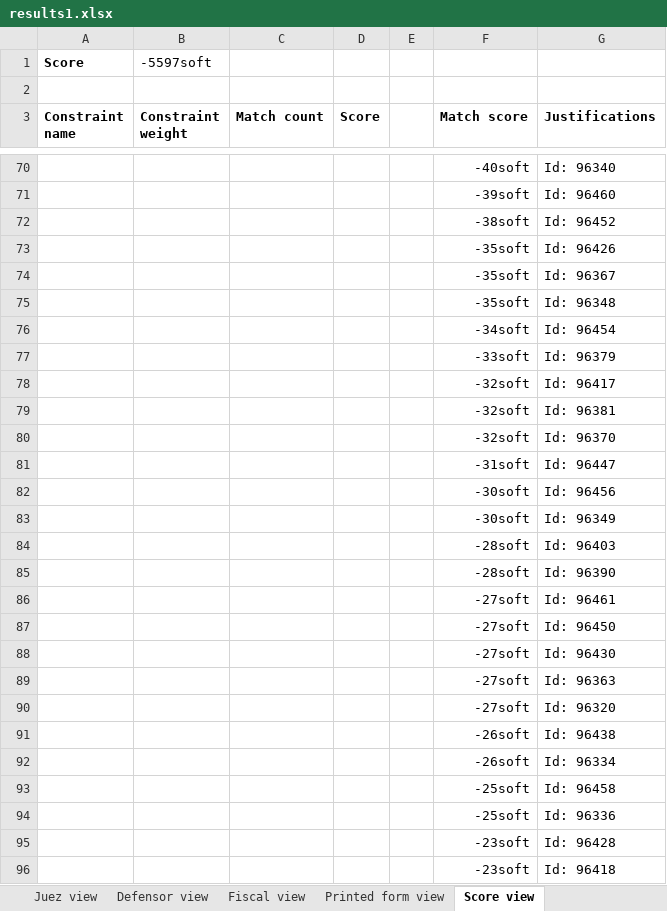
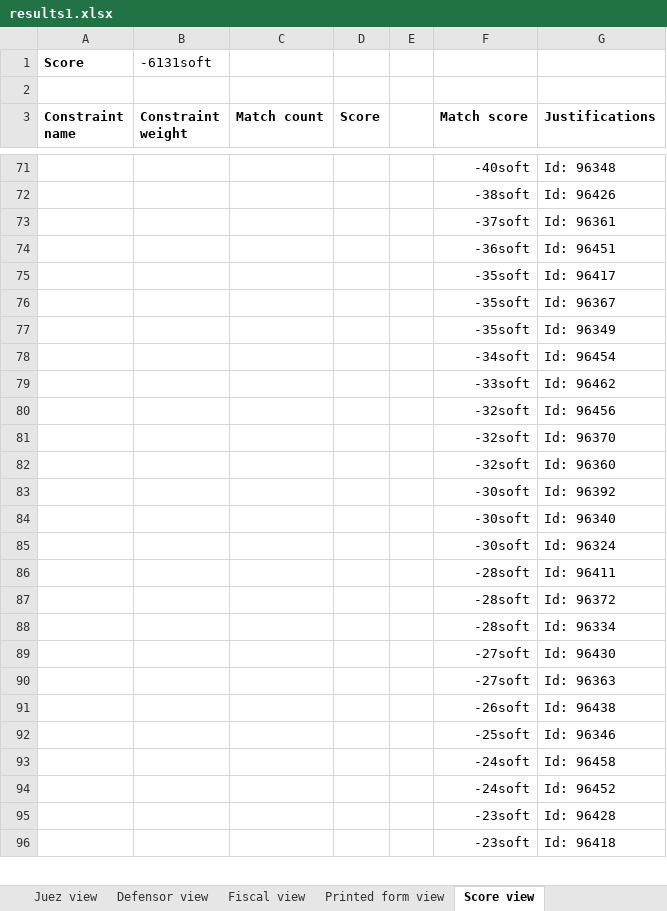
Before and after one commit to WencesVillegasMarset/optaplanner-time, an Excel workbook: examples/sources/data/excel/results1.xlsx, sheet Score view, drawn as a sheet; only a part is shown, gaps mark what is left out; values as stored, in another font and other column widths than the file's, no borders; charts and pictures not drawn; 4 other sheets too large or unreadable and not compared; removed rows and columns are numbered as before the commit, all else as after; the diff covers the shown part only; the diff names each change by its address in the sheet, - before the commit and + after, or states it on an @@ line.

```diff
--- a/examples/sources/data/excel/results1.xlsx (sheet Score view)
+++ b/examples/sources/data/excel/results1.xlsx (sheet Score view)
-B1 (Constraint weight): -5597soft
+B1 (Constraint weight): -6131soft
-G71 (Justifications): Id: 96340
+G71 (Justifications): Id: 96348
-row 71:  |  |  |  |  | -39soft | Id: 96460
-G72 (Justifications): Id: 96452
+G72 (Justifications): Id: 96426
+row 73:  |  |  |  |  | -37soft | Id: 96361
+row 74:  |  |  |  |  | -36soft | Id: 96451
-G75 (Justifications): Id: 96426
+G75 (Justifications): Id: 96417
-G77 (Justifications): Id: 96348
+G77 (Justifications): Id: 96349
-G79 (Justifications): Id: 96379
+G79 (Justifications): Id: 96462
-G80 (Justifications): Id: 96417
+G80 (Justifications): Id: 96456
-row 79:  |  |  |  |  | -32soft | Id: 96381
-row 81:  |  |  |  |  | -31soft | Id: 96447
+row 82:  |  |  |  |  | -32soft | Id: 96360
+row 83:  |  |  |  |  | -30soft | Id: 96392
-G84 (Justifications): Id: 96456
+G84 (Justifications): Id: 96340
-G85 (Justifications): Id: 96349
+G85 (Justifications): Id: 96324
-G86 (Justifications): Id: 96403
+G86 (Justifications): Id: 96411
-G87 (Justifications): Id: 96390
+G87 (Justifications): Id: 96372
-row 86:  |  |  |  |  | -27soft | Id: 96461
-row 87:  |  |  |  |  | -27soft | Id: 96450
+row 88:  |  |  |  |  | -28soft | Id: 96334
-row 90:  |  |  |  |  | -27soft | Id: 96320
-F92 (Match score): -26soft
+F92 (Match score): -25soft
-G92 (Justifications): Id: 96334
+G92 (Justifications): Id: 96346
-F93 (Match score): -25soft
+F93 (Match score): -24soft
-row 94:  |  |  |  |  | -25soft | Id: 96336
+row 94:  |  |  |  |  | -24soft | Id: 96452
```
Also changed, not shown: 27 added rows, 26 removed rows and 44 edited cells elsewhere in this sheet, sheet Printed form view, examples/sources/data/excel/results2.xlsx, examples/sources/src/main/java/org/optaplanner/examples/audienciaTimeGrain/app/test_1.xlsx, 4 other files.
